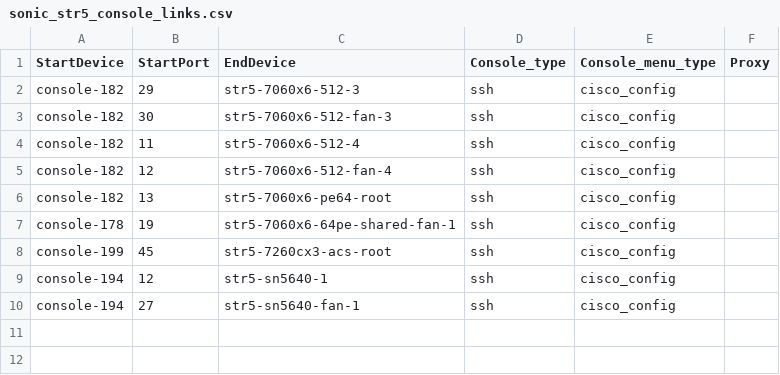
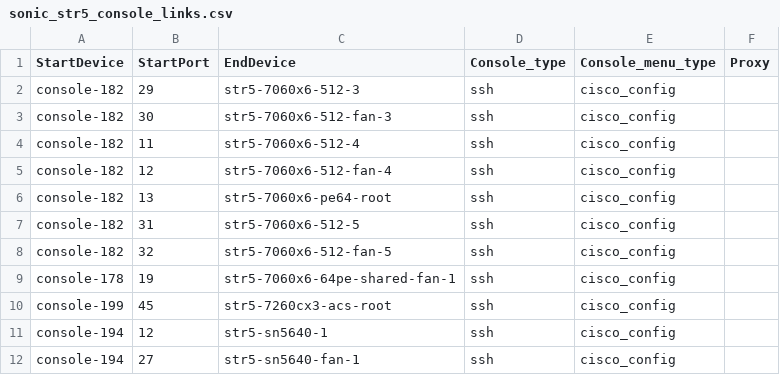
Before and after one commit to Pterosaur/sonic-mgmt, a CSV file: ansible/files/sonic_str5_console_links.csv, drawn as a sheet.

```diff
--- a/ansible/files/sonic_str5_console_links.csv
+++ b/ansible/files/sonic_str5_console_links.csv
@@ -6,2 +6,4 @@ console-182,12,str5-7060x6-512-fan-4,ssh,cisco_config,
 console-182,13,str5-7060x6-pe64-root,ssh,cisco_config,
+console-182,31,str5-7060x6-512-5,ssh,cisco_config,
+console-182,32,str5-7060x6-512-fan-5,ssh,cisco_config,
 console-178,19,str5-7060x6-64pe-shared-fan-1,ssh,cisco_config,
```
Also changed, not shown: ansible/files/sonic_str5_pdu_links.csv, 4 other files.
